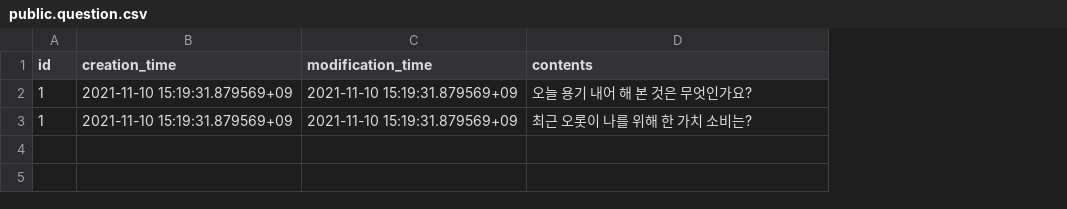
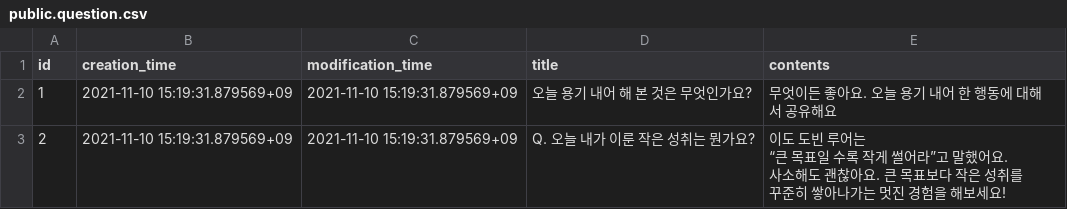
Before and after one commit to gwak2837/alpaca-salon-backend, a CSV file: database/data/dev/public.question.csv, drawn as a sheet; addresses are those after the commit; ↵ is a line break in a cell; the diff names each change by its address in the sheet, - before the commit and + after, or states it on an @@ line.

Commit message:
Update database

```diff
--- a/database/data/dev/public.question.csv
+++ b/database/data/dev/public.question.csv
+column D (title), rows 2-3: 오늘 용기 내어 해 본 것은 무엇인가요? | Q. 오늘 내가 이룬 작은 성취는 뭔가요?
-E2 (contents): 오늘 용기 내어 해 본 것은 무엇인가요?
+E2 (contents): 무엇이든 좋아요. 오늘 용기 내어 한 행동에 대해서 공유해요
-A3 (id): 1
+A3 (id): 2
-E3 (contents): 최근 오롯이 나를 위해 한 가치 소비는?
+E3 (contents): 이도 도빈 루어는 ↵ “큰 목표일 수록 작게 썰어라”고 말했어요. ↵ 사소해도 괜찮아요. 큰 목표보다 작은 성취를 ↵ 꾸준히 쌓아나가는 멋진 경험을 해보세요!
```
Also changed, not shown: 1 other file.
